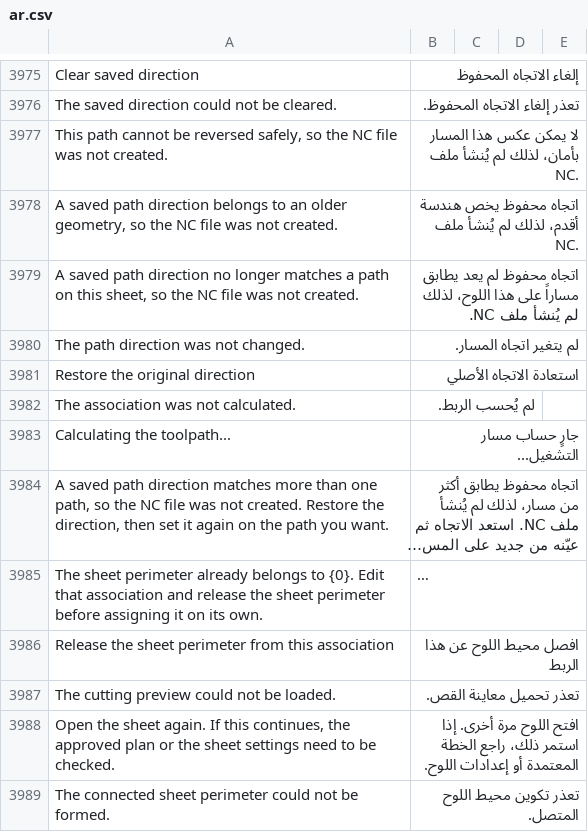
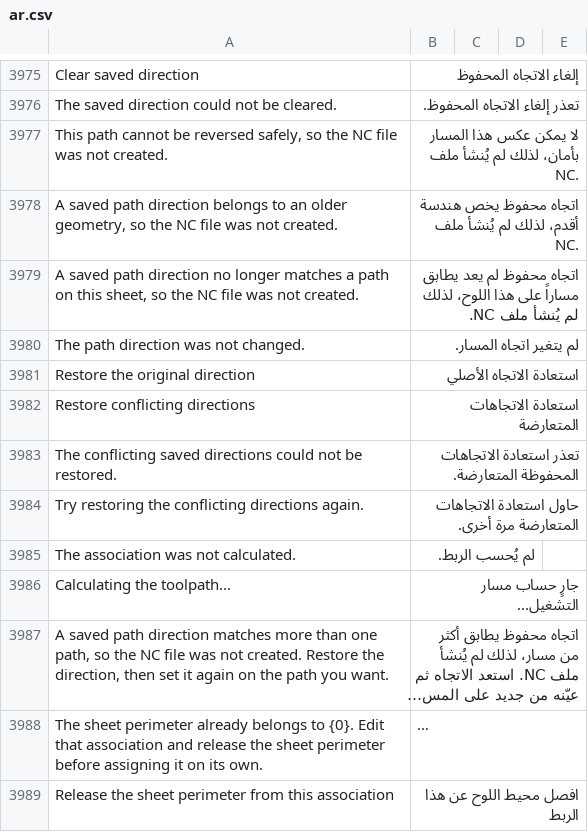
Before and after one commit to Hasan-Alhendi/almdina-erp, a CSV file: almdina_erp/translations/ar.csv, drawn as a sheet; only a part is shown, gaps mark what is left out; the shorter side is filled out with more unchanged rows; long unchanged cells end in ….

Commit message:
feat(cnc): enhance path identity handling and conflict resolution
- Introduced `directed_path_identity` and `_compatible_geometry_ids` functions to improve path identity management, particularly for closed paths.
- Enhanced `apply_reversed_directions` to utilize new identity functions for better handling of ambiguous path reversals and conflict resolution.
- Added `_reverse_record_resolutions` to streamline the resolution of saved directions and improve error reporting for ambiguous cases.
- Updated JavaScript UI to support new features related to path identity and conflict management.
- Expanded tests to validate new functionalities and ensure robust handling of path identities and direction conflicts.

```diff
--- a/almdina_erp/translations/ar.csv
+++ b/almdina_erp/translations/ar.csv
@@ -3983,2 +3983,5 @@ The path direction was not changed.,لم يتغير اتجاه المسار.
 Restore the original direction,استعادة الاتجاه الأصلي
+Restore conflicting directions,استعادة الاتجاهات المتعارضة
+The conflicting saved directions could not be restored.,تعذر استعادة الاتجاهات المحفوظة المتعارضة.
+Try restoring the conflicting directions again.,حاول استعادة الاتجاهات المتعارضة مرة أخرى.
 The association was not calculated.,لم يُحسب الربط.
```
Also changed, not shown: 9 other files.
